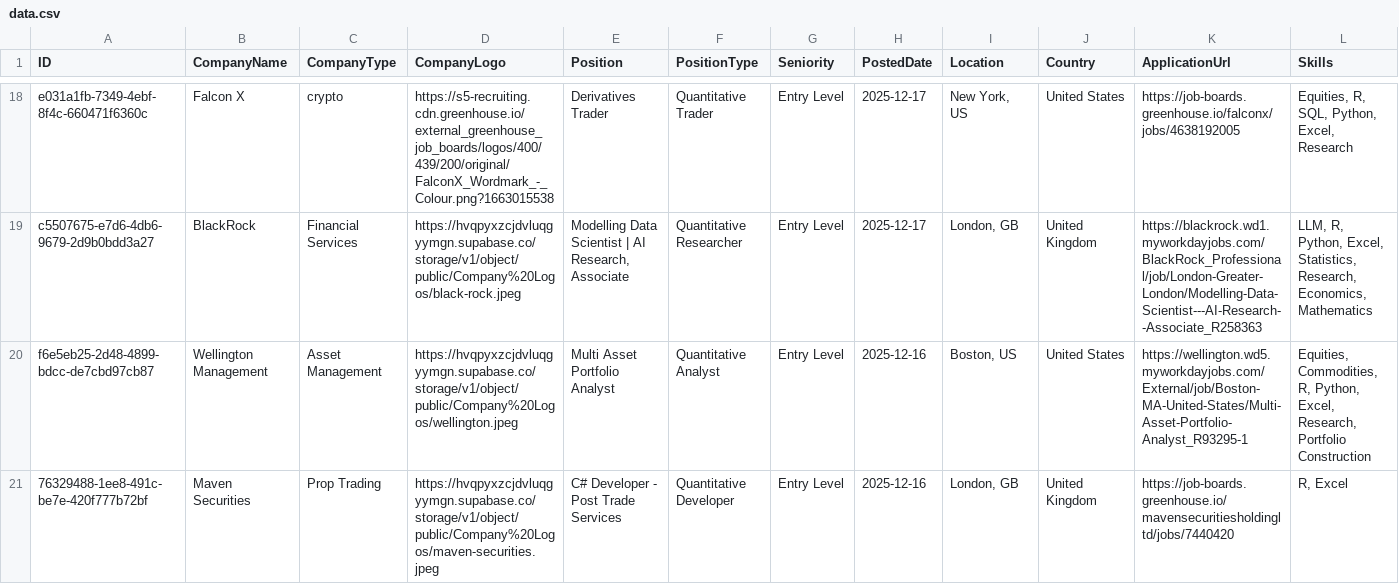
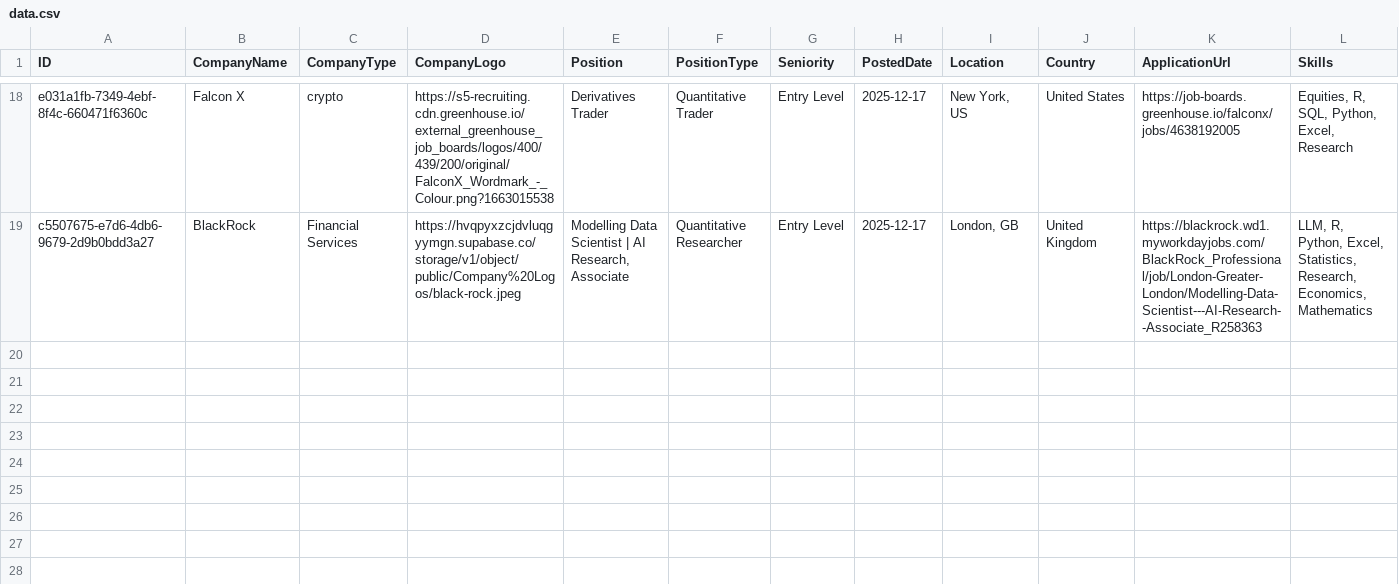
Before and after one commit to ibrahimmudassar/AutoOpenQuant, a CSV file: data.csv, drawn as a sheet; only a part is shown, gaps mark what is left out; rows hold the shown columns only; the diff names each change by its address in the sheet, - before the commit and + after, or states it on an @@ line.

Commit message:
GitHub Actions Bot

```diff
--- a/data.csv
+++ b/data.csv
-row 20: f6e5eb25-2d48-4899-bdcc-de7cbd97cb87 | Wellington Management | Asset Management | https://hvqpyxzcjdvluqgyymgn.supabase.co/storage/v1/object/public/Company%20Logos/wellington.jpeg | Multi Asset Portfolio Analyst | Quantitative Analyst | Entry Level | 2025-12-16 | Boston, US | United States | https://wellington.wd5.myworkdayjobs.com/External/job/Boston-MA-United-States/Multi-Asset-Portfolio-Analyst_R93295-1 | Equities, Commodities, R, Python, Excel, Research, Portfolio Construction
-row 21: 76329488-1ee8-491c-be7e-420f777b72bf | Maven Securities | Prop Trading | https://hvqpyxzcjdvluqgyymgn.supabase.co/storage/v1/object/public/Company%20Logos/maven-securities.jpeg | C# Developer - Post Trade Services | Quantitative Developer | Entry Level | 2025-12-16 | London, GB | United Kingdom | https://job-boards.greenhouse.io/mavensecuritiesholdingltd/jobs/7440420 | R, Excel
```
